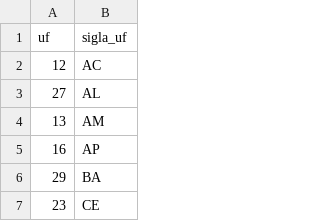
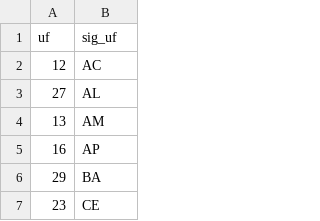
Before and after one commit to patriciasiqueira/patriciasiqueira.github.io, a CSV file: arquivos/cod_uf.csv, drawn as a sheet; only a part is shown.

Commit message:
Update cod_uf.csv

```diff
--- a/arquivos/cod_uf.csv
+++ b/arquivos/cod_uf.csv
@@ -1,2 +1,2 @@
-uf,sigla_uf
+uf,sig_uf
 12,AC
```
